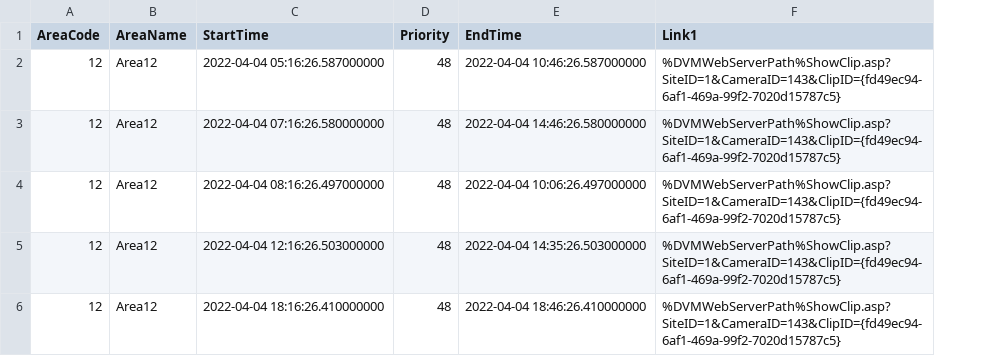
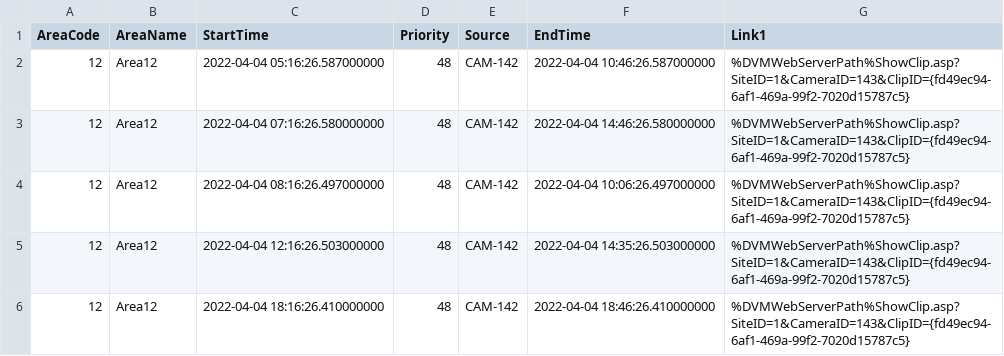
Before and after one commit to brahma-keerthi/Hackwell-4.0, a CSV file: sorted.csv, drawn as a sheet; the diff names each change by its address in the sheet, - before the commit and + after, or states it on an @@ line.

```diff
--- a/sorted.csv
+++ b/sorted.csv
+column E (Source), rows 2-6: all CAM-142
```
Also changed, not shown: 1 other file.
